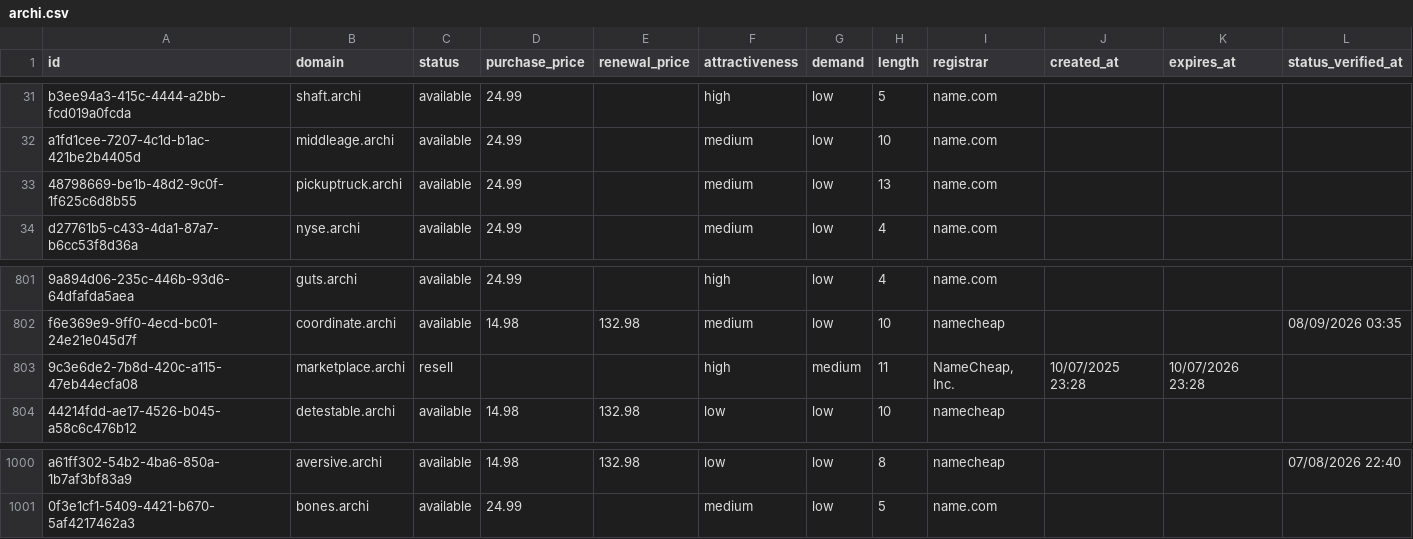
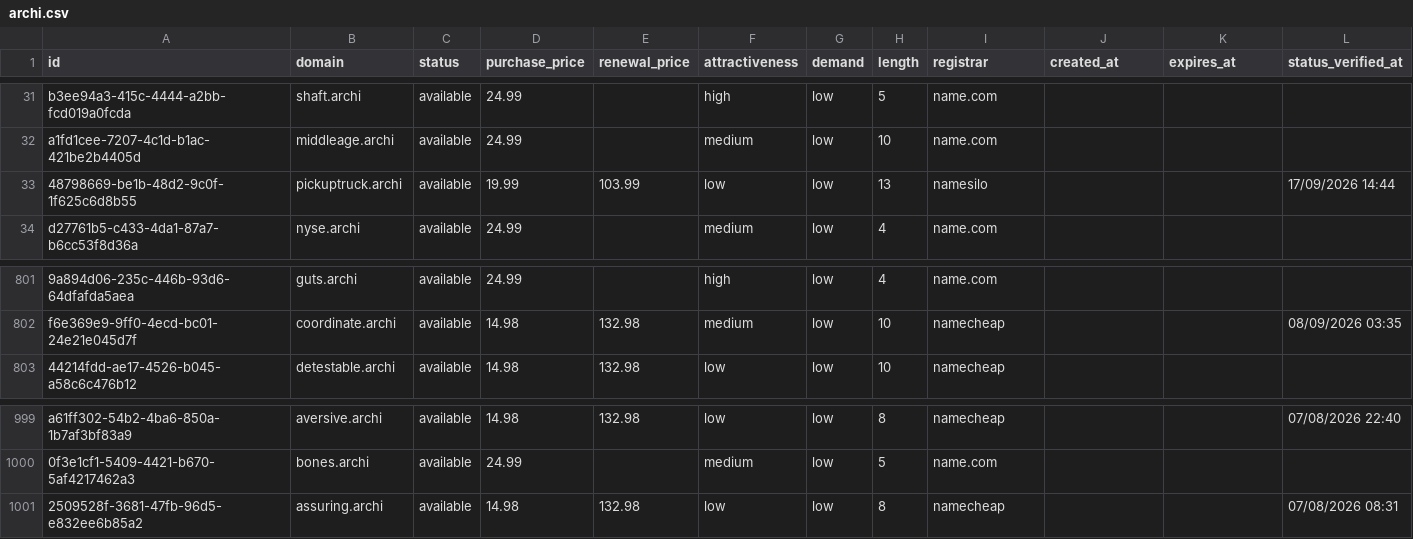
Before and after one commit to UniqueDomains/archi-oneword-domains, a CSV file: archi.csv, drawn as a sheet; only a part is shown, gaps mark what is left out; removed rows and columns are numbered as before the commit, all else as after; the diff names each change by its address in the sheet, - before the commit and + after, or states it on an @@ line.

Commit message:
Domains update

```diff
--- a/archi.csv
+++ b/archi.csv
-D33 (purchase_price): 24.99
+D33 (purchase_price): 19.99
-E33 (renewal_price): (empty)
+E33 (renewal_price): 103.99
-F33 (attractiveness): medium
+F33 (attractiveness): low
-I33 (registrar): name.com
+I33 (registrar): namesilo
-L33 (status_verified_at): (empty)
+L33 (status_verified_at): 17/09/2026 14:44
-row 803: 9c3e6de2-7b8d-420c-a115-47eb44ecfa08 | marketplace.archi | resell |  |  | high | medium | 11 | NameCheap, Inc. | 10/07/2025 23:28 | 10/07/2026 23:28
+row 1001: 2509528f-3681-47fb-96d5-e832ee6b85a2 | assuring.archi | available | 14.98 | 132.98 | low | low | 8 | namecheap |  |  | 07/08/2026 08:31
```
Also changed, not shown: 4 other files.
